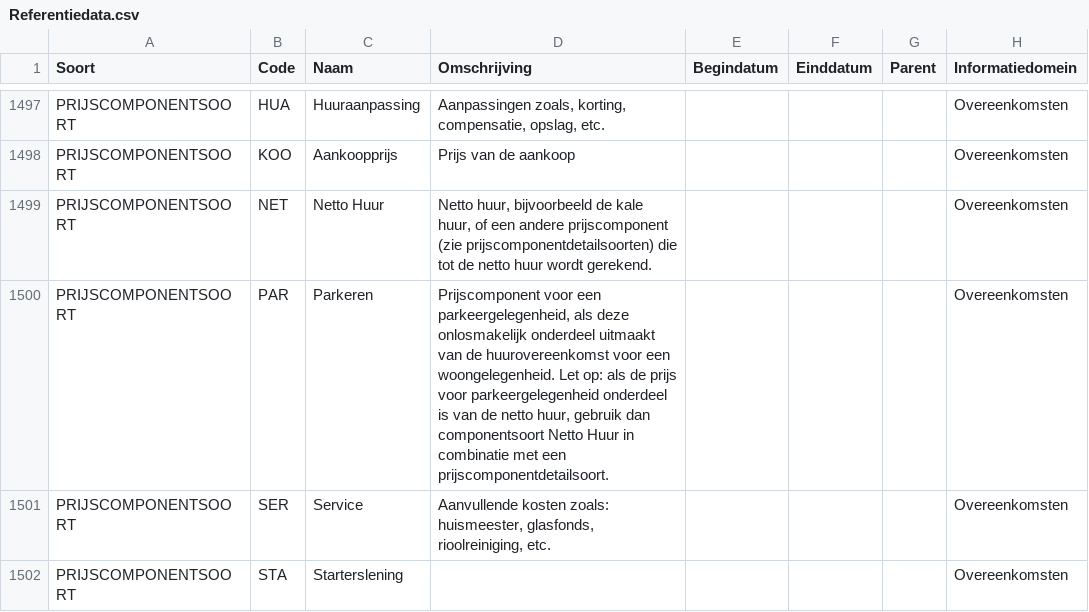
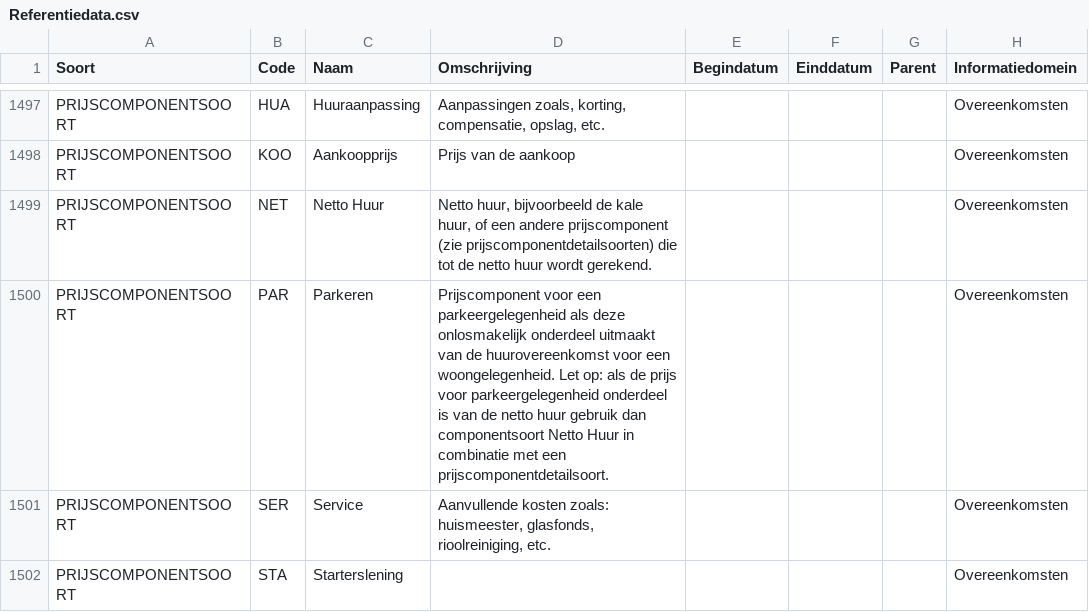
Before and after one commit to Aedes-datastandaarden/vera-referentiedata, a CSV file: Referentiedata.csv, drawn as a sheet; only a part is shown, gaps mark what is left out.

Commit message:
Update Referentiedata.csv
dubbele quotes omschrijving PRIJSCOMPONENTSOORT Parkeren verwijderd

```diff
--- a/Referentiedata.csv
+++ b/Referentiedata.csv
@@ -1499,3 +1499,3 @@ PRIJSCOMPONENTSOORT;KOO;Aankoopprijs;Prijs van de aankoop;;;;Overeenkomsten
 PRIJSCOMPONENTSOORT;NET;Netto Huur;Netto huur, bijvoorbeeld de kale huur, of een andere prijscomponent (zie prijscomponentdetailsoorten) die tot de netto huur wordt gerekend.;;;;Overeenkomsten
-PRIJSCOMPONENTSOORT;PAR;Parkeren;"Prijscomponent voor een parkeergelegenheid, als deze onlosmakelijk onderdeel uitmaakt van de huurovereenkomst voor een woongelegenheid. Let op: als de prijs voor parkeergelegenheid onderdeel is van de netto huur, gebruik dan componentsoort Netto Huur in combinatie met een prijscomponentdetailsoort. ";;;;Overeenkomsten
+PRIJSCOMPONENTSOORT;PAR;Parkeren;Prijscomponent voor een parkeergelegenheid als deze onlosmakelijk onderdeel uitmaakt van de huurovereenkomst voor een woongelegenheid. Let op: als de prijs voor parkeergelegenheid onderdeel is van de netto huur gebruik dan componentsoort Netto Huur in combinatie met een prijscomponentdetailsoort.;;;;Overeenkomsten
 PRIJSCOMPONENTSOORT;SER;Service;Aanvullende kosten zoals: huismeester, glasfonds, rioolreiniging, etc.;;;;Overeenkomsten
```
